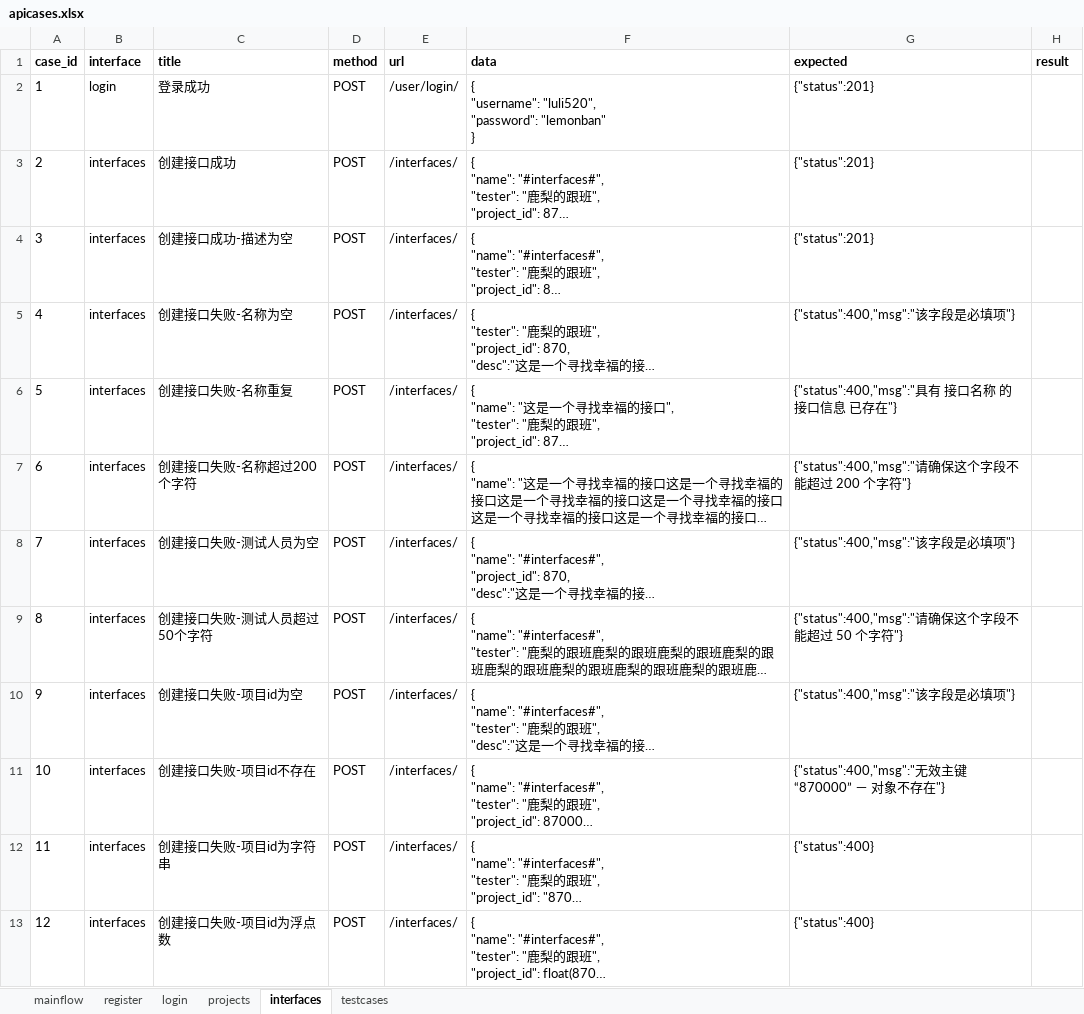
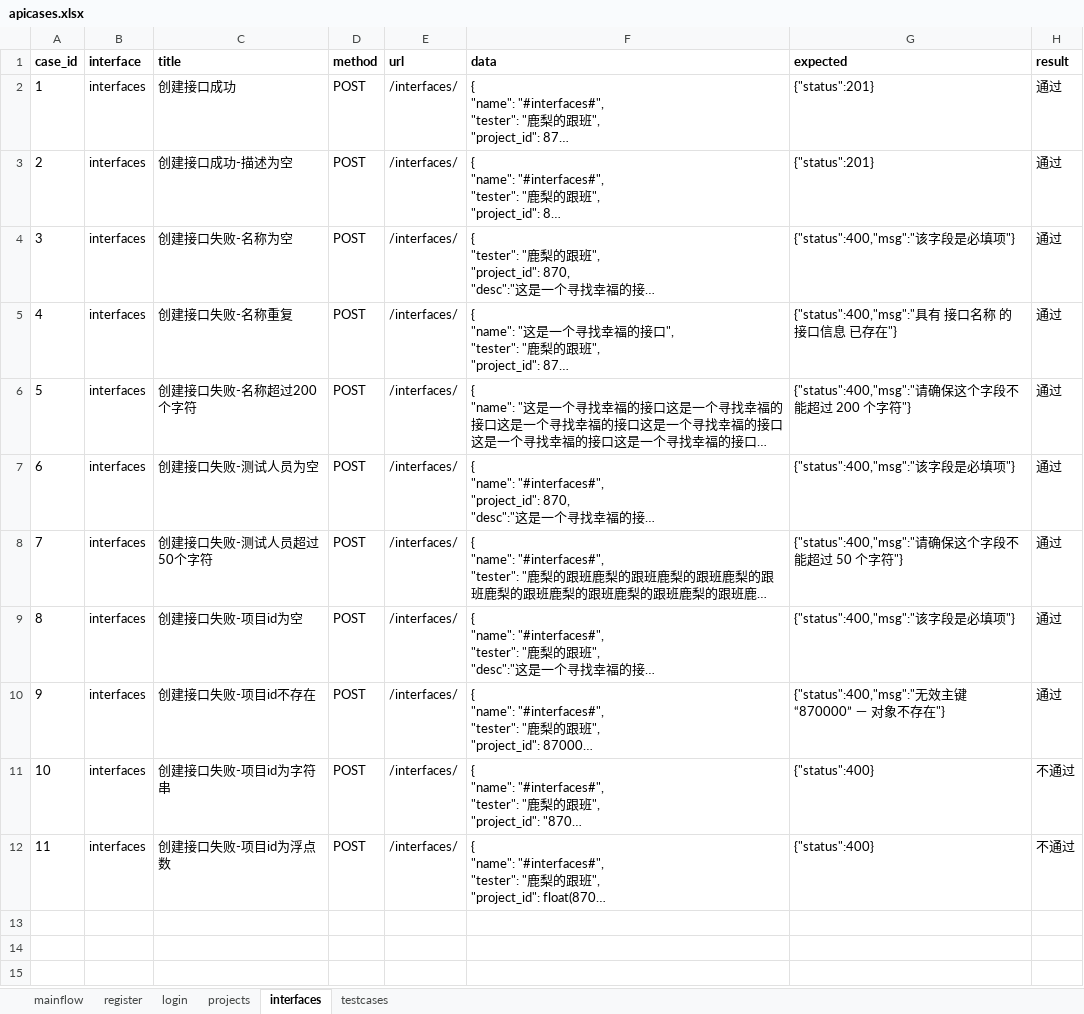
Before and after one commit to haoshanwei/test_platform, an Excel workbook: data/apicases.xlsx, sheet interfaces, drawn as a sheet; long unchanged cells end in …; values as stored, in another font and other column widths than the file's, no borders; removed rows and columns are numbered as before the commit, all else as after; ↵ is a line break in a cell; the diff names each change by its address in the sheet, - before the commit and + after, or states it on an @@ line.

```diff
--- a/data/apicases.xlsx (sheet interfaces)
+++ b/data/apicases.xlsx (sheet interfaces)
-row 2: 1 | login | 登录成功 | POST | /user/login/ | { ↵ "username": "luli520", ↵ "password": "lemonban" ↵ } | {"status":201}
@@ column A (case_id) renumbered from row 2 down @@
-H2:H10 (result): (empty)
+H2:H10 (result): 通过
-H11:H12 (result): (empty)
+H11:H12 (result): 不通过
```
Also changed, not shown: sheet testcases, sheet projects, sheet mainflow, sheet login, sheet register, 12 other files.
